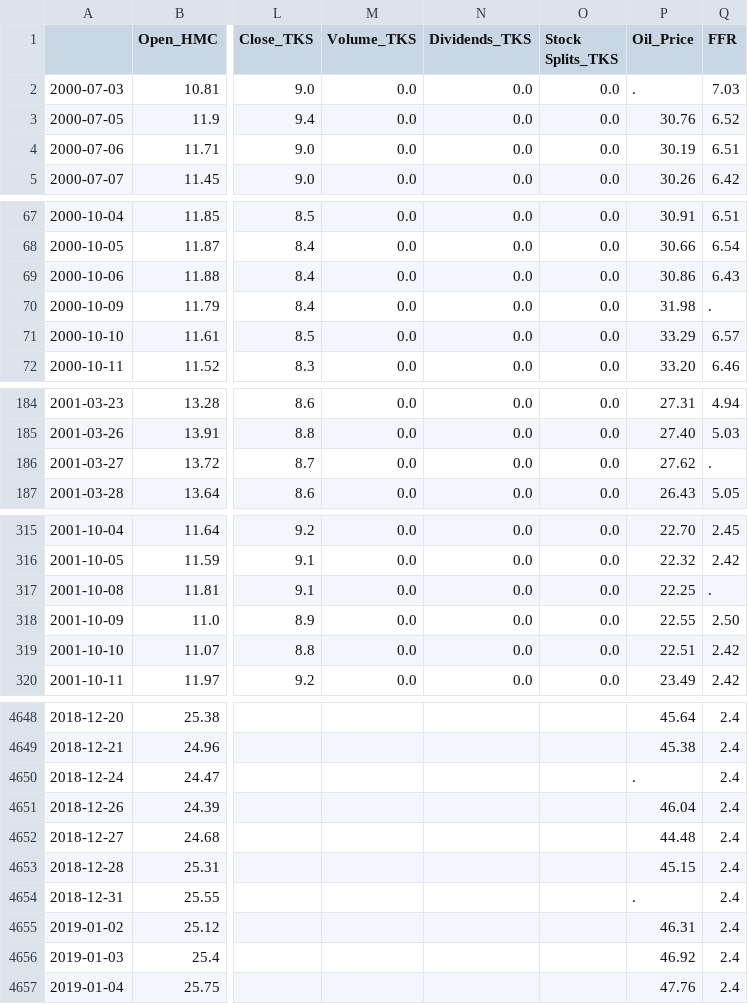
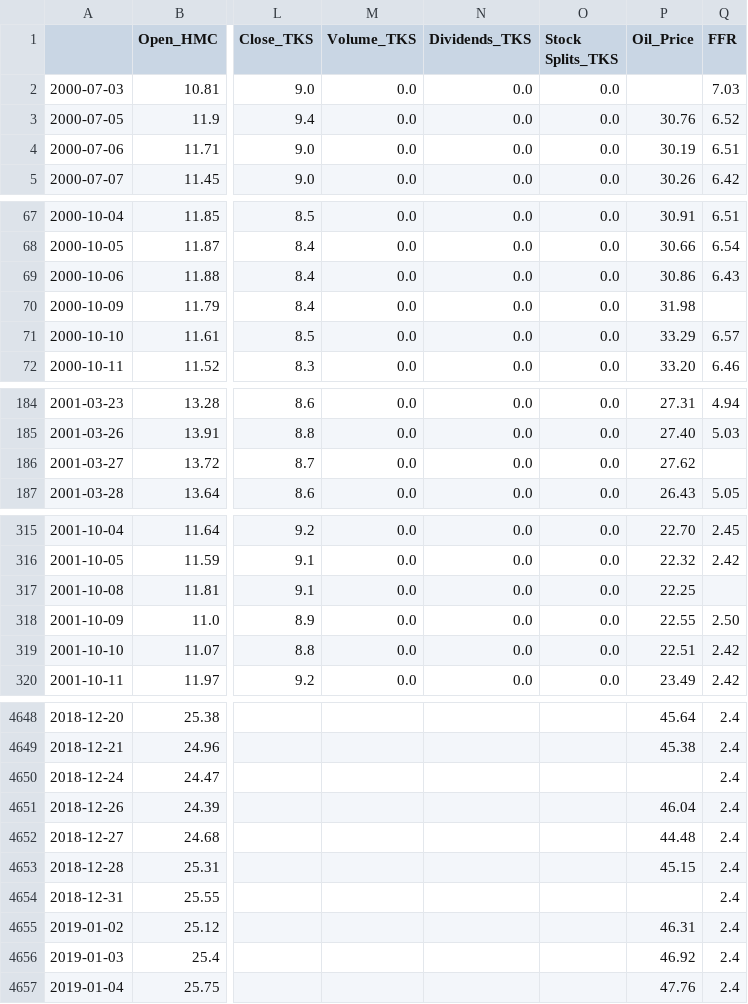
Before and after one commit to MacarielAerial/Equity_Return_Cointegration, a CSV file: interim_files/master_data.csv, drawn as a sheet; only a part is shown, gaps mark what is left out; the diff covers the shown part only; the diff names each change by its address in the sheet, - before the commit and + after, or states it on an @@ line.

```diff
--- a/interim_files/master_data.csv
+++ b/interim_files/master_data.csv
-P2 (Oil_Price): .
+P2 (Oil_Price): (empty)
-Q70 (FFR): .
+Q70 (FFR): (empty)
-Q186 (FFR): .
+Q186 (FFR): (empty)
-Q317 (FFR): .
+Q317 (FFR): (empty)
-P4650 (Oil_Price): .
+P4650 (Oil_Price): (empty)
-P4654 (Oil_Price): .
+P4654 (Oil_Price): (empty)
```
Also changed, not shown: 5 added rows and 56 edited cells elsewhere in this file, 4 other files.
